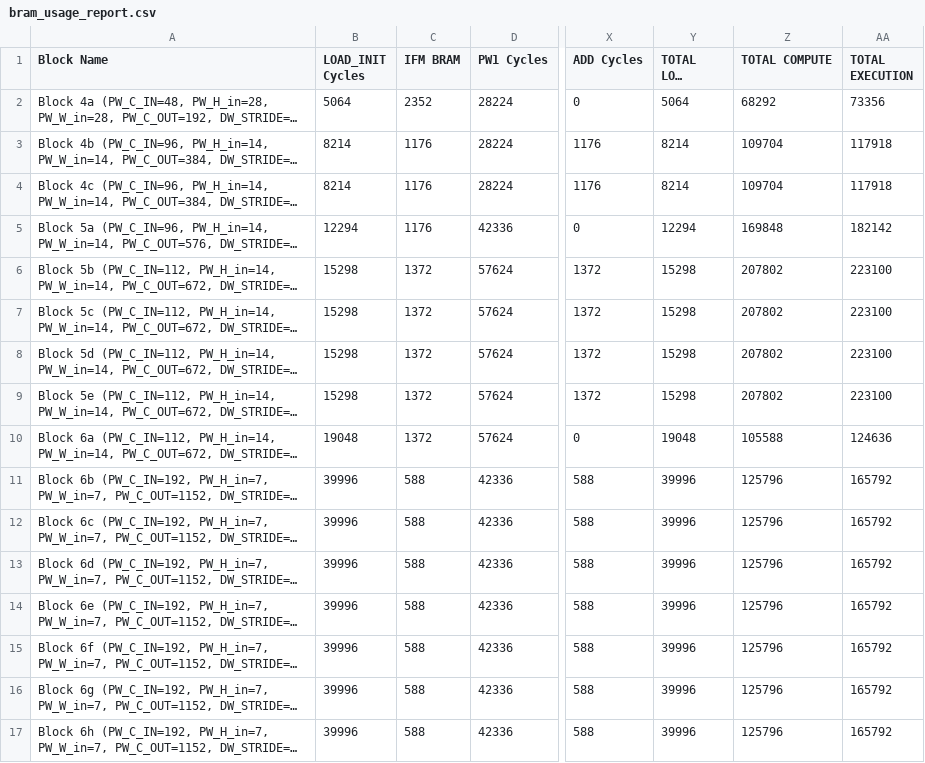
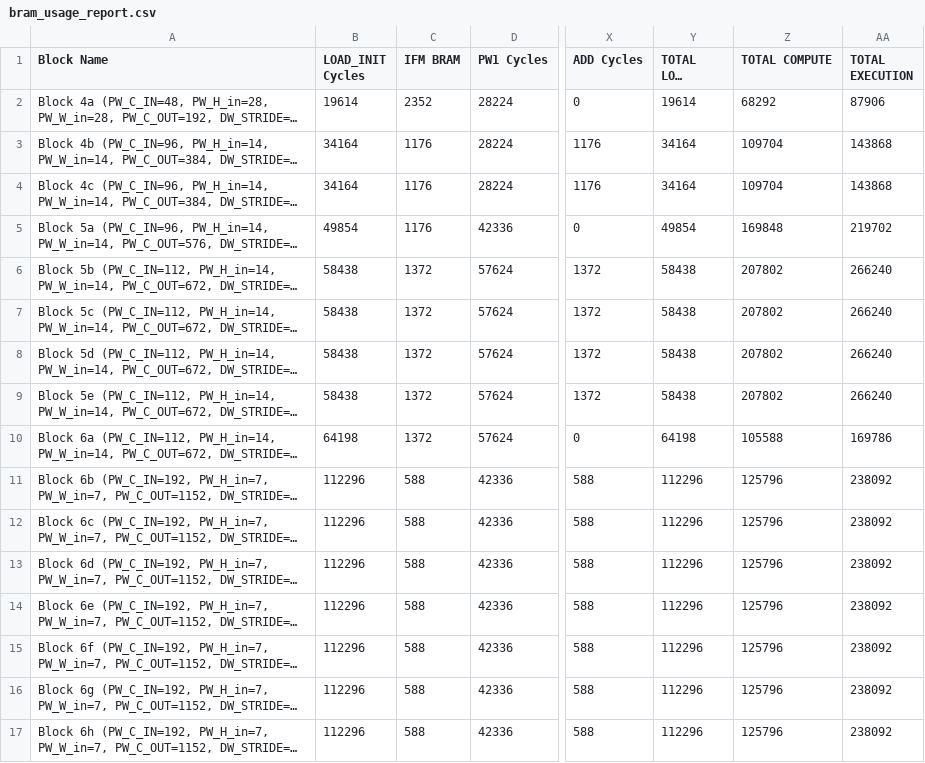
Before and after one commit to nguyenduyquyen180126/MBConvSim, a CSV file: bram_usage_report.csv, drawn as a sheet; only a part is shown, gaps mark what is left out; long unchanged cells end in …; the diff names each change by its address in the sheet, - before the commit and + after, or states it on an @@ line.

Commit message:
Sua lai phan do load

```diff
--- a/bram_usage_report.csv
+++ b/bram_usage_report.csv
-B2 (LOAD_INIT Cycles): 5064
+B2 (LOAD_INIT Cycles): 19614
-Y2 (TOTAL LOAD Cycles): 5064
+Y2 (TOTAL LOAD Cycles): 19614
-AA2 (TOTAL EXECUTION): 73356
+AA2 (TOTAL EXECUTION): 87906
-B3:B4 (LOAD_INIT Cycles): 8214
+B3:B4 (LOAD_INIT Cycles): 34164
-Y3:Y4 (TOTAL LOAD Cycles): 8214
+Y3:Y4 (TOTAL LOAD Cycles): 34164
-AA3:AA4 (TOTAL EXECUTION): 117918
+AA3:AA4 (TOTAL EXECUTION): 143868
-B5 (LOAD_INIT Cycles): 12294
+B5 (LOAD_INIT Cycles): 49854
-Y5 (TOTAL LOAD Cycles): 12294
+Y5 (TOTAL LOAD Cycles): 49854
-AA5 (TOTAL EXECUTION): 182142
+AA5 (TOTAL EXECUTION): 219702
-B6:B9 (LOAD_INIT Cycles): 15298
+B6:B9 (LOAD_INIT Cycles): 58438
-Y6:Y9 (TOTAL LOAD Cycles): 15298
+Y6:Y9 (TOTAL LOAD Cycles): 58438
-AA6:AA9 (TOTAL EXECUTION): 223100
+AA6:AA9 (TOTAL EXECUTION): 266240
-B10 (LOAD_INIT Cycles): 19048
+B10 (LOAD_INIT Cycles): 64198
-Y10 (TOTAL LOAD Cycles): 19048
+Y10 (TOTAL LOAD Cycles): 64198
-AA10 (TOTAL EXECUTION): 124636
+AA10 (TOTAL EXECUTION): 169786
-B11:B17 (LOAD_INIT Cycles): 39996
+B11:B17 (LOAD_INIT Cycles): 112296
-Y11:Y17 (TOTAL LOAD Cycles): 39996
+Y11:Y17 (TOTAL LOAD Cycles): 112296
-AA11:AA17 (TOTAL EXECUTION): 165792
+AA11:AA17 (TOTAL EXECUTION): 238092
```
Also changed, not shown: 3 other files.
